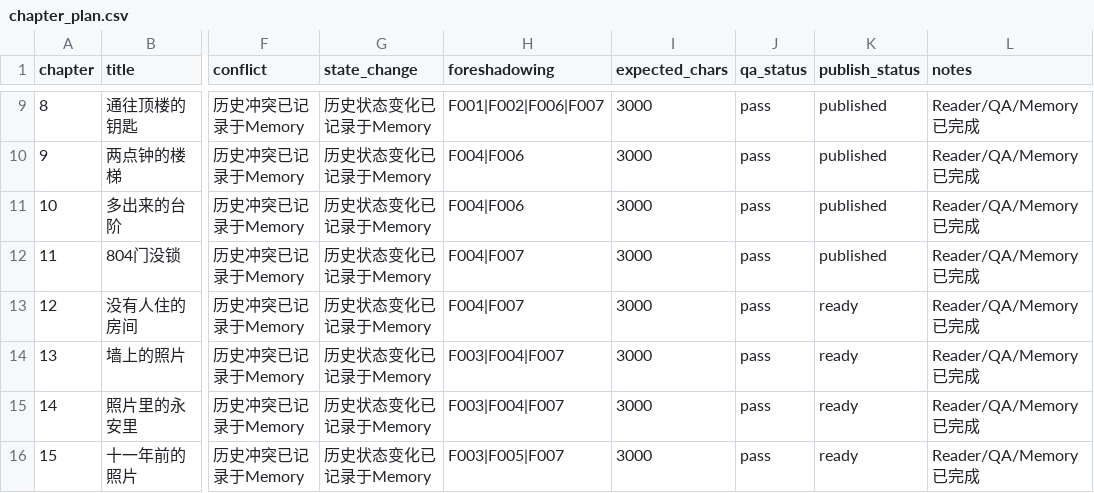
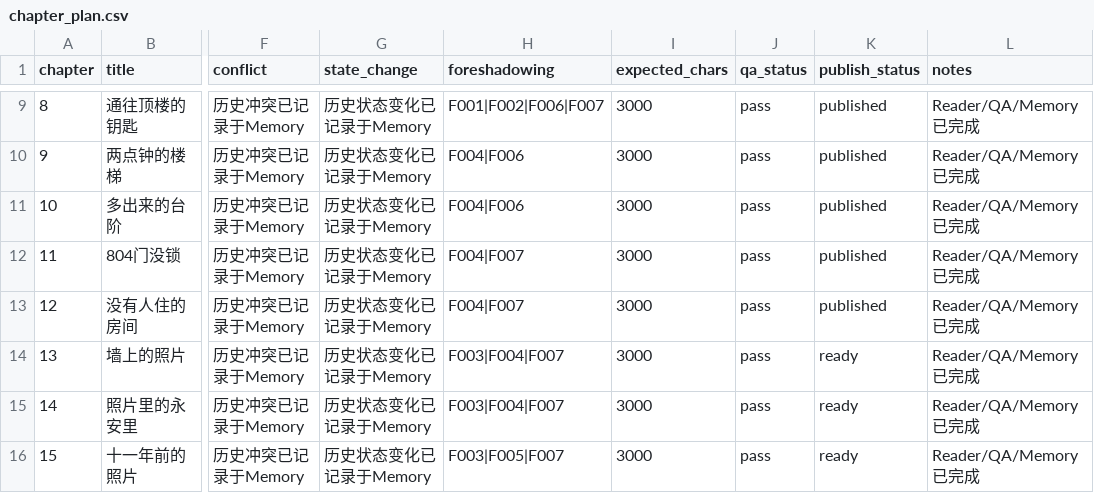
Before and after one commit to GcMin/fanqie-novel, a CSV file: plans/chapter_plan.csv, drawn as a sheet; only a part is shown, gaps mark what is left out; the diff names each change by its address in the sheet, - before the commit and + after, or states it on an @@ line.

Commit message:
chore: archive verified Fanqie chapter 12

```diff
--- a/plans/chapter_plan.csv
+++ b/plans/chapter_plan.csv
-K13 (publish_status): ready
+K13 (publish_status): published
```
Also changed, not shown: 1 other file.
